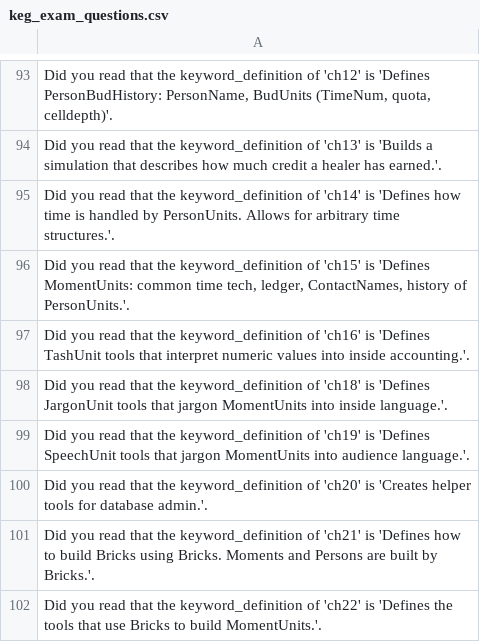
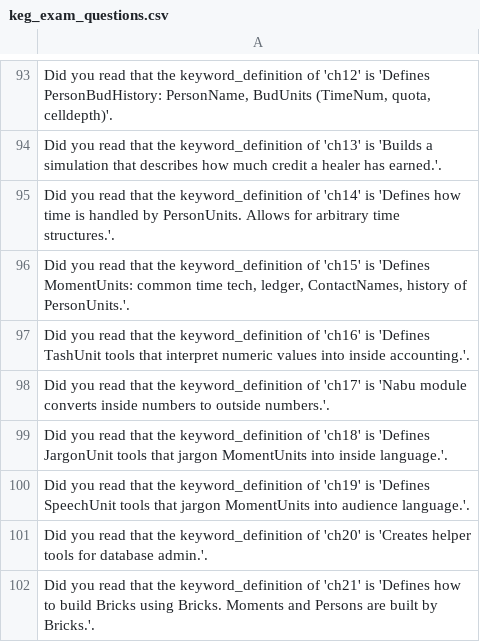
Before and after one commit to jschalk/keg, a CSV file: src/ch99_glossary/derived/keg_exam_questions.csv, drawn as a sheet; only a part is shown, gaps mark what is left out; the shorter side is filled out with more unchanged rows; the diff names each change by its address in the sheet, - before the commit and + after, or states it on an @@ line.

Commit message:
#1176 created nabu chapter

```diff
--- a/src/ch99_glossary/derived/keg_exam_questions.csv
+++ b/src/ch99_glossary/derived/keg_exam_questions.csv
+row 98: Did you read that the keyword_definition of 'ch17' is 'Nabu module converts inside numbers to outside numbers.'.
```
Also changed, not shown: src/ch99_glossary/derived/question_tier.csv, 11 other files.
